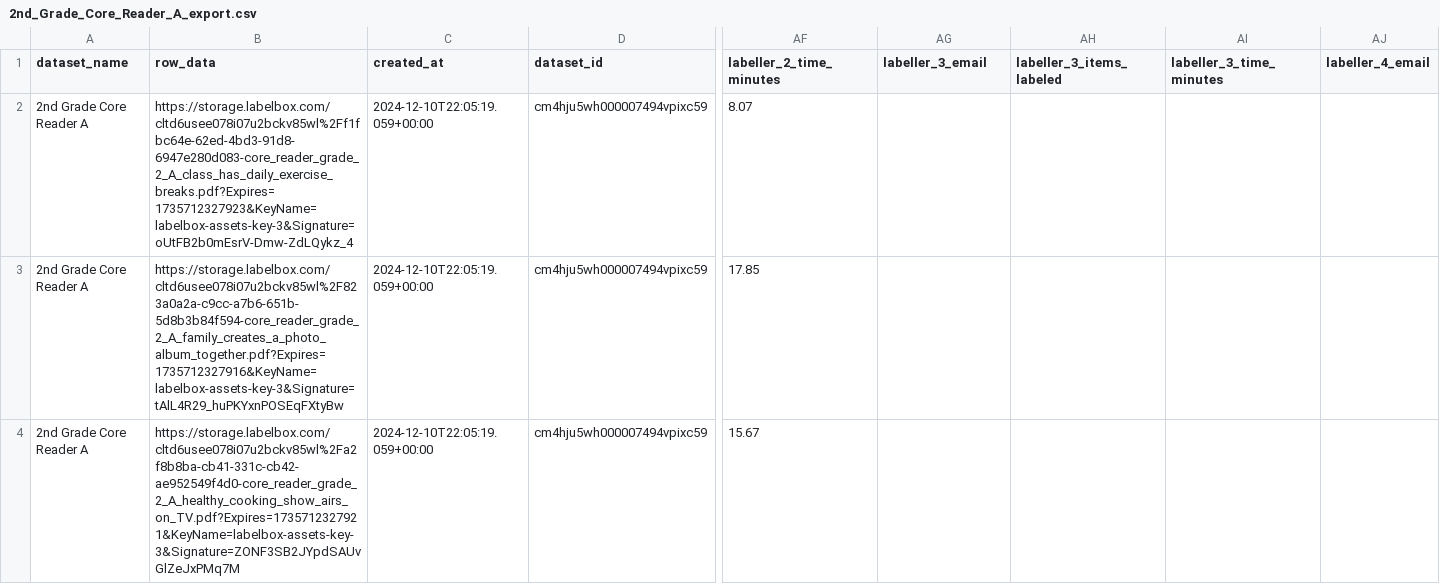
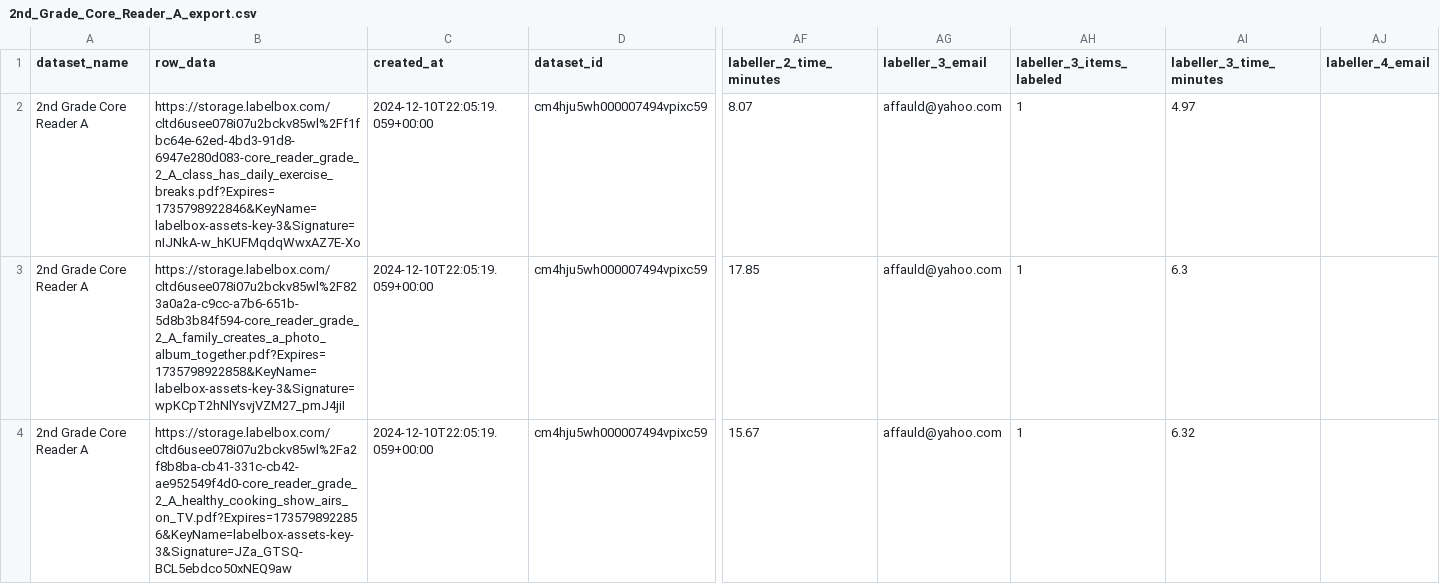
Before and after one commit to dollysods/labelbox-tracking, a CSV file: exports/Core_Reader_A/2nd_Grade_Core_Reader_A_export.csv, drawn as a sheet; only a part is shown, gaps mark what is left out; the diff covers the shown part only; the diff names each change by its address in the sheet, - before the commit and + after, or states it on an @@ line.

```diff
--- a/exports/Core_Reader_A/2nd_Grade_Core_Reader_A_export.csv
+++ b/exports/Core_Reader_A/2nd_Grade_Core_Reader_A_export.csv
-B2 (row_data): https://storage.labelbox.com/cltd6usee078i07u2bckv85wl%2Ff1fbc64e-62ed-4bd3-91d8-6947e280d083-core_reader_grade_2_A_class_has_daily_exercise_breaks.pdf?Expires=1735712327923&KeyName=labelbox-assets-key-3&Signature=oUtFB2b0mEsrV-Dmw-ZdLQykz_4
+B2 (row_data): https://storage.labelbox.com/cltd6usee078i07u2bckv85wl%2Ff1fbc64e-62ed-4bd3-91d8-6947e280d083-core_reader_grade_2_A_class_has_daily_exercise_breaks.pdf?Expires=1735798922846&KeyName=labelbox-assets-key-3&Signature=nIJNkA-w_hKUFMqdqWwxAZ7E-Xo
-AG2:AG4 (labeller_3_email): (empty)
+AG2:AG4 (labeller_3_email): affauld@yahoo.com
-AH2:AH4 (labeller_3_items_labeled): (empty)
+AH2:AH4 (labeller_3_items_labeled): 1
-AI2 (labeller_3_time_minutes): (empty)
+AI2 (labeller_3_time_minutes): 4.97
-B3 (row_data): https://storage.labelbox.com/cltd6usee078i07u2bckv85wl%2F823a0a2a-c9cc-a7b6-651b-5d8b3b84f594-core_reader_grade_2_A_family_creates_a_photo_album_together.pdf?Expires=1735712327916&KeyName=labelbox-assets-key-3&Signature=tAlL4R29_huPKYxnPOSEqFXtyBw
+B3 (row_data): https://storage.labelbox.com/cltd6usee078i07u2bckv85wl%2F823a0a2a-c9cc-a7b6-651b-5d8b3b84f594-core_reader_grade_2_A_family_creates_a_photo_album_together.pdf?Expires=1735798922858&KeyName=labelbox-assets-key-3&Signature=wpKCpT2hNlYsvjVZM27_pmJ4jiI
-AI3 (labeller_3_time_minutes): (empty)
+AI3 (labeller_3_time_minutes): 6.3
-B4 (row_data): https://storage.labelbox.com/cltd6usee078i07u2bckv85wl%2Fa2f8b8ba-cb41-331c-cb42-ae952549f4d0-core_reader_grade_2_A_healthy_cooking_show_airs_on_TV.pdf?Expires=1735712327921&KeyName=labelbox-assets-key-3&Signature=ZONF3SB2JYpdSAUvGlZeJxPMq7M
+B4 (row_data): https://storage.labelbox.com/cltd6usee078i07u2bckv85wl%2Fa2f8b8ba-cb41-331c-cb42-ae952549f4d0-core_reader_grade_2_A_healthy_cooking_show_airs_on_TV.pdf?Expires=1735798922856&KeyName=labelbox-assets-key-3&Signature=JZa_GTSQ-BCL5ebdco50xNEQ9aw
-AI4 (labeller_3_time_minutes): (empty)
+AI4 (labeller_3_time_minutes): 6.32
```
Also changed, not shown: 61 edited cells elsewhere in this file, exports/Core_Reader_A/10th_Grade_Core_Reader_A_export.csv, exports/Core_Reader_A/12th_Grade_Core_Reader_A_export.csv, 49 other files.
